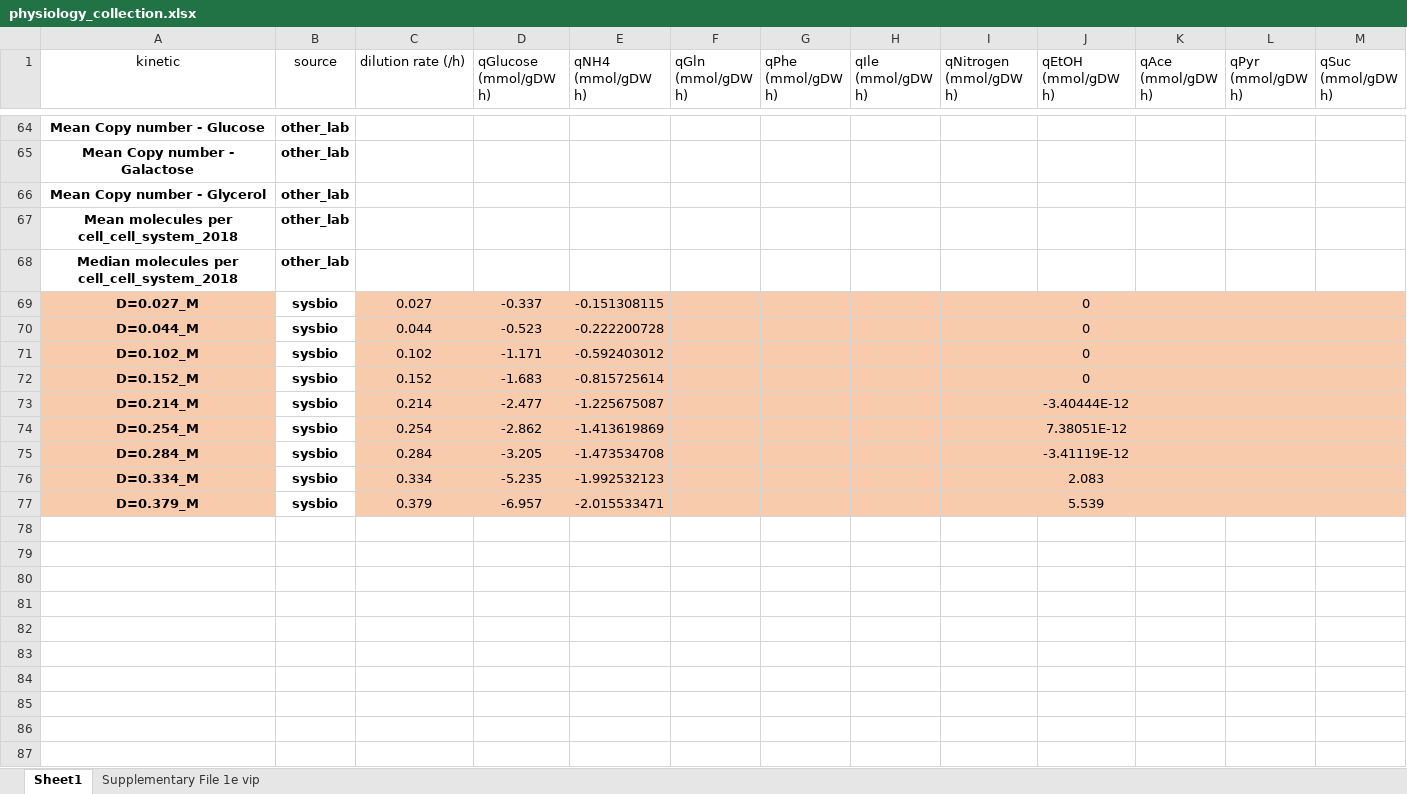
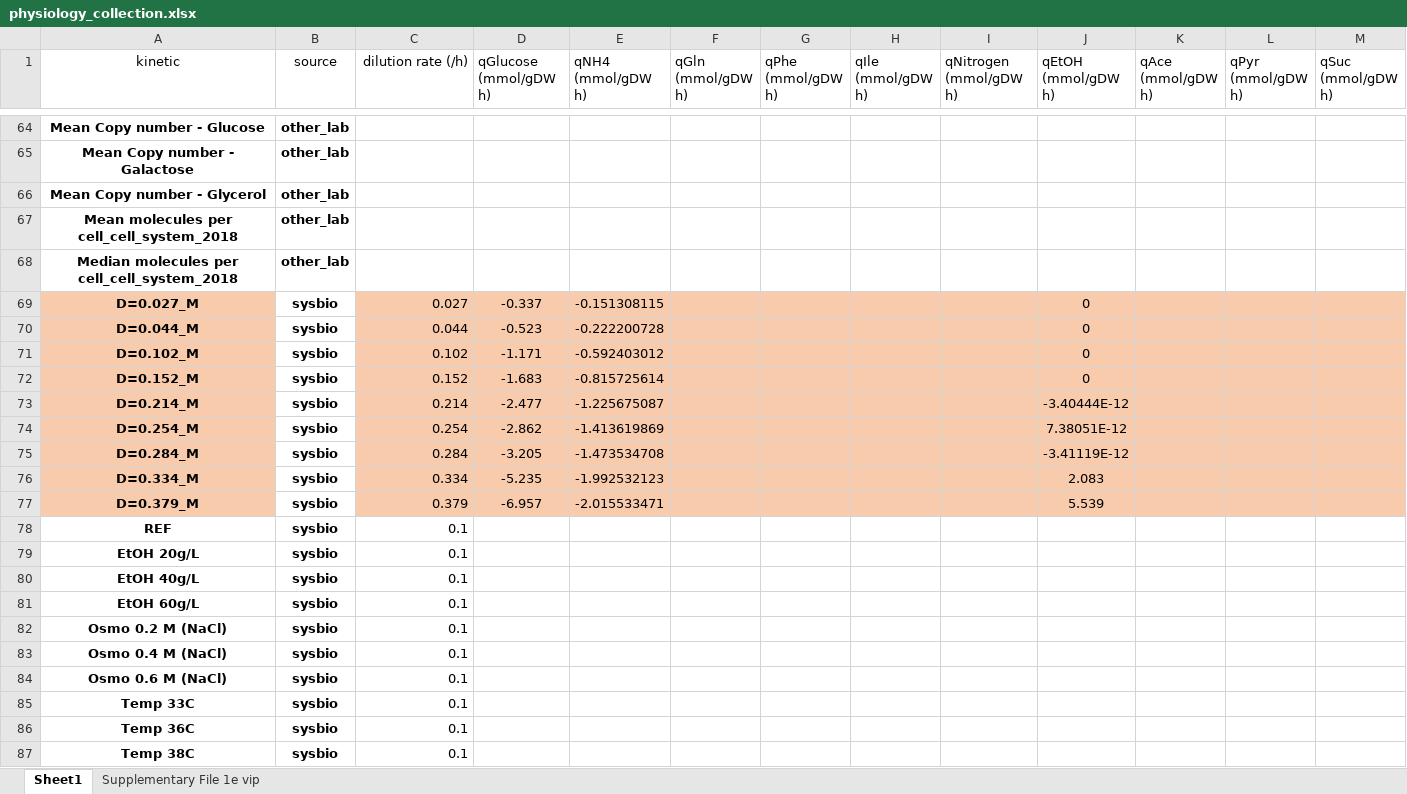
Before and after one commit to hongzhonglu/large_scale_yeast_proteomics_analysis, an Excel workbook: data/proteomics/physiology_collection.xlsx, sheet Sheet1, drawn as a sheet; only a part is shown, gaps mark what is left out; values as stored, in another font and other column widths than the file's, no borders; rows hold the shown columns only; the diff names each change by its address in the sheet, - before the commit and + after, or states it on an @@ line.

```diff
--- a/data/proteomics/physiology_collection.xlsx (sheet Sheet1)
+++ b/data/proteomics/physiology_collection.xlsx (sheet Sheet1)
-C1 alignment: left
+C1 alignment: right
-C69:C77 alignment: center
+C69:C77 alignment: right
+row 78: REF | sysbio | 0.1
+row 79: EtOH 20g/L | sysbio | 0.1
+row 80: EtOH 40g/L | sysbio | 0.1
+row 81: EtOH 60g/L | sysbio | 0.1
+row 82: Osmo 0.2 M (NaCl) | sysbio | 0.1
+row 83: Osmo 0.4 M (NaCl) | sysbio | 0.1
+row 84: Osmo 0.6 M (NaCl) | sysbio | 0.1
+row 85: Temp 33C | sysbio | 0.1
+row 86: Temp 36C | sysbio | 0.1
+row 87: Temp 38C | sysbio | 0.1
```
Also changed, not shown: 7 other files.
